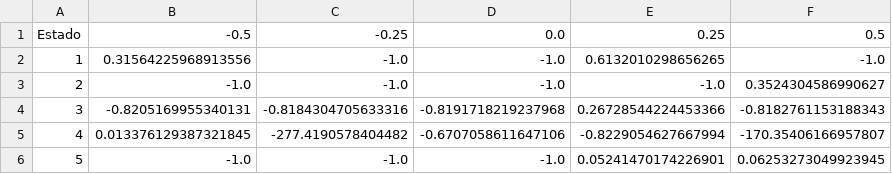
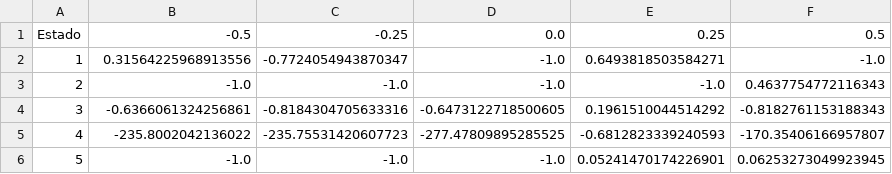
Before and after one commit to albertofermer/QLearningTorcs, a CSV file: AATorcsV2.1/qtable.csv, drawn as a sheet.

Commit message:
Version2.1

```diff
--- a/AATorcsV2.1/qtable.csv
+++ b/AATorcsV2.1/qtable.csv
@@ -1,6 +1,6 @@
 Estado 	 -0.5	-0.25	0.0	0.25	0.5	
-1	0.31564225968913556 	 -1.0 	 -1.0 	 0.6132010298656265 	 -1.0 	
-2	-1.0 	 -1.0 	 -1.0 	 -1.0 	 0.3524304586990627 	
-3	-0.8205169955340131 	 -0.8184304705633316 	 -0.8191718219237968 	 0.26728544224453366 	 -0.8182761153188343 	
-4	0.013376129387321845 	 -277.4190578404482 	 -0.6707058611647106 	 -0.8229054627667994 	 -170.35406166957807 	
+1	0.31564225968913556 	 -0.7724054943870347 	 -1.0 	 0.6493818503584271 	 -1.0 	
+2	-1.0 	 -1.0 	 -1.0 	 -1.0 	 0.4637754772116343 	
+3	-0.6366061324256861 	 -0.8184304705633316 	 -0.6473122718500605 	 0.1961510044514292 	 -0.8182761153188343 	
+4	-235.8002042136022 	 -235.75531420607723 	 -277.47809895285525 	 -0.6812823339240593 	 -170.35406166957807 	
 5	-1.0 	 -1.0 	 -1.0 	 0.05241470174226901 	 0.06253273049923945 	
```
